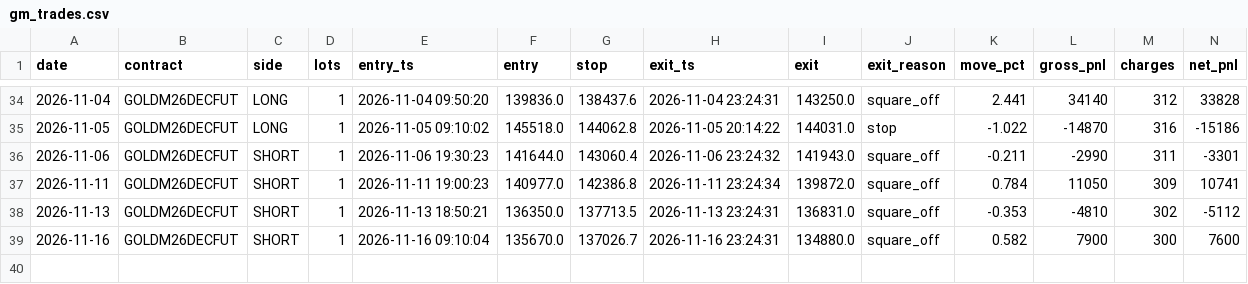
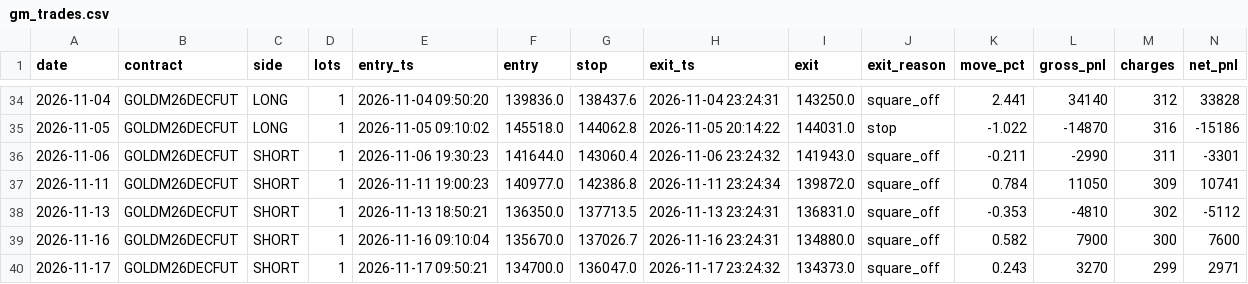
Before and after one commit to tejassukale79-art/nifty-credit-spread-paper, a CSV file: results/gm_trades.csv, drawn as a sheet; only a part is shown, gaps mark what is left out; rows hold the shown columns only; the diff names each change by its address in the sheet, - before the commit and + after, or states it on an @@ line.

```diff
--- a/results/gm_trades.csv
+++ b/results/gm_trades.csv
+row 40: 2026-11-17 | GOLDM26DECFUT | SHORT | 1 | 2026-11-17 09:50:21 | 134700.0 | 136047.0 | 2026-11-17 23:24:32 | 134373.0 | square_off | 0.243 | 3270 | 299 | 2971
```
Also changed, not shown: 2 other files.
